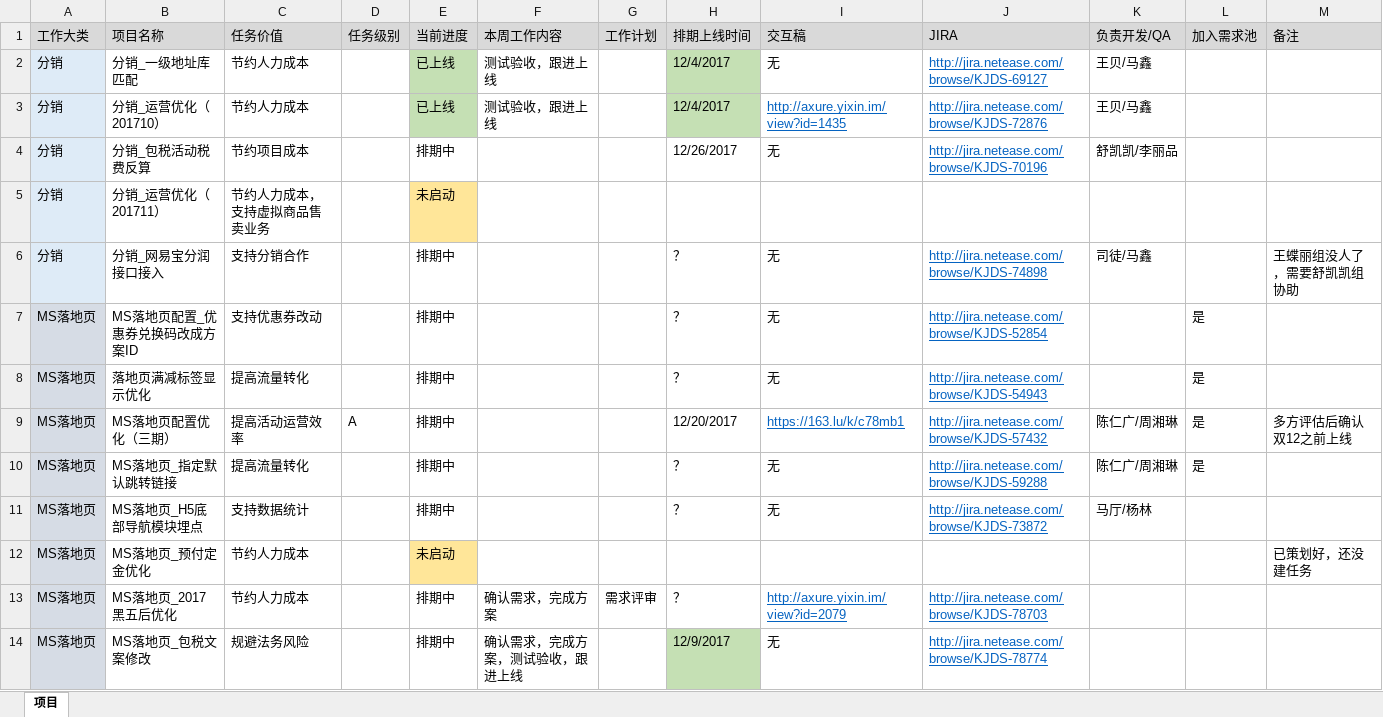
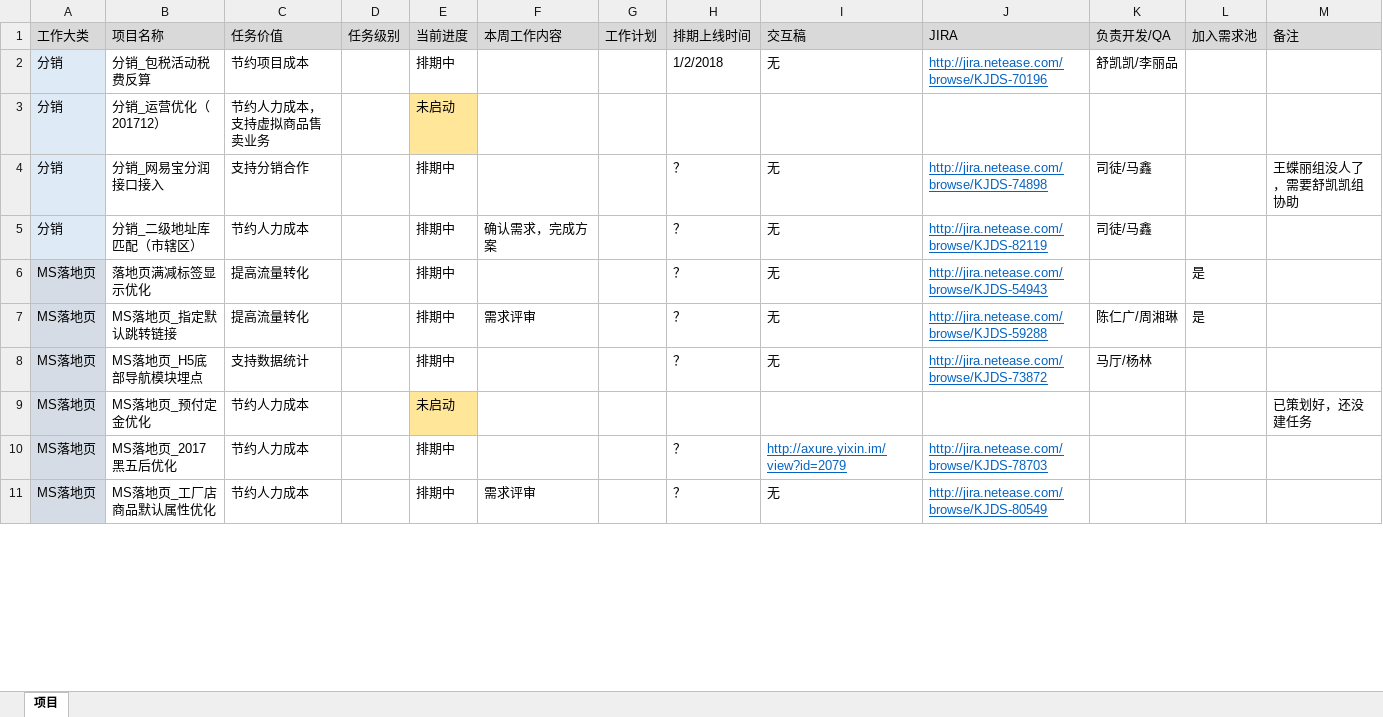
Before and after one commit to bbsyaya/Dd_Github, an Excel workbook: 项目管理表.xlsx, sheet 项目, drawn as a sheet; only a part is shown; values as stored, in another font and other column widths than the file's, no borders; removed rows and columns are numbered as before the commit, all else as after; the diff covers the shown part only; the diff names each change by its address in the sheet, - before the commit and + after, or states it on an @@ line.

```diff
--- a/项目管理表.xlsx (sheet 项目)
+++ b/项目管理表.xlsx (sheet 项目)
-row 2: 分销 | 分销_一级地址库匹配 | 节约人力成本 |  | 已上线 | 测试验收，跟进上线 |  | 12/4/2017 | 无 | http://jira.netease.com/browse/KJDS-69127 | 王贝/马鑫
-row 3: 分销 | 分销_运营优化（201710） | 节约人力成本 |  | 已上线 | 测试验收，跟进上线 |  | 12/4/2017 | http://axure.yixin.im/view?id=1435 | http://jira.netease.com/browse/KJDS-72876 | 王贝/马鑫
-H2: 12/26/2017
+H2: 1/2/2018
-B3: 分销_运营优化（201711）
+B3: 分销_运营优化（201712）
-row 7: MS落地页 | MS落地页配置_优惠券兑换码改成方案ID | 支持优惠券改动 |  | 排期中 |  |  | ？ | 无 | http://jira.netease.com/browse/KJDS-52854 |  | 是
+row 5: 分销 | 分销_二级地址库匹配（市辖区） | 节约人力成本 |  | 排期中 | 确认需求，完成方案 |  | ？ | 无 | http://jira.netease.com/browse/KJDS-82119 | 司徒/马鑫
-row 9: MS落地页 | MS落地页配置优化（三期） | 提高活动运营效率 | A | 排期中 |  |  | 12/20/2017 | https://163.lu/k/c78mb1 | http://jira.netease.com/browse/KJDS-57432 | 陈仁广/周湘琳 | 是 | 多方评估后确认双12之前上线
-F7: (empty)
+F7: 需求评审
-F10: 确认需求，完成方案
+F10: (empty)
-G10: 需求评审
+G10: (empty)
-row 14: MS落地页 | MS落地页_包税文案修改 | 规避法务风险 |  | 排期中 | 确认需求，完成方案，测试验收，跟进上线 |  | 12/9/2017 | 无 | http://jira.netease.com/browse/KJDS-78774
+row 11: MS落地页 | MS落地页_工厂店商品默认属性优化 | 节约人力成本 |  | 排期中 | 需求评审 |  | ？ | 无 | http://jira.netease.com/browse/KJDS-80549
```
Also changed, not shown: 17 added rows, 6 removed rows, 17 edited cells and cell formats elsewhere in this sheet, 2 other files.
